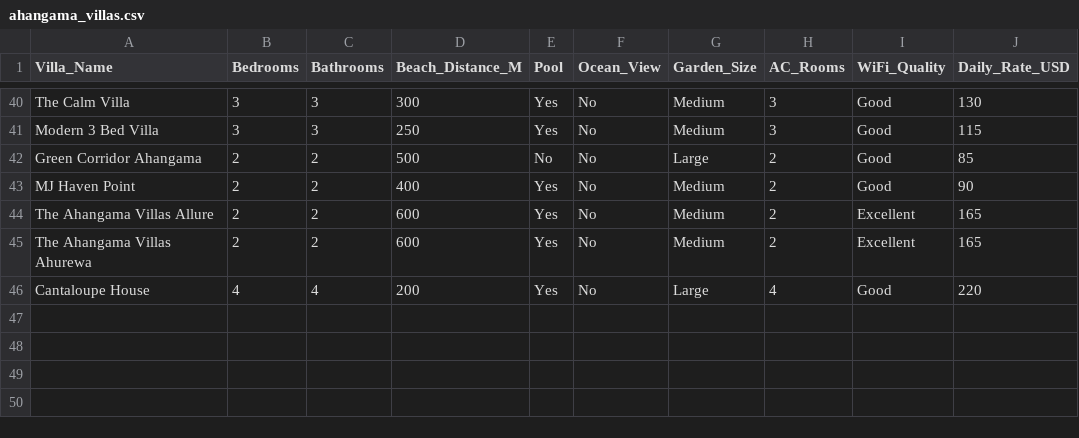
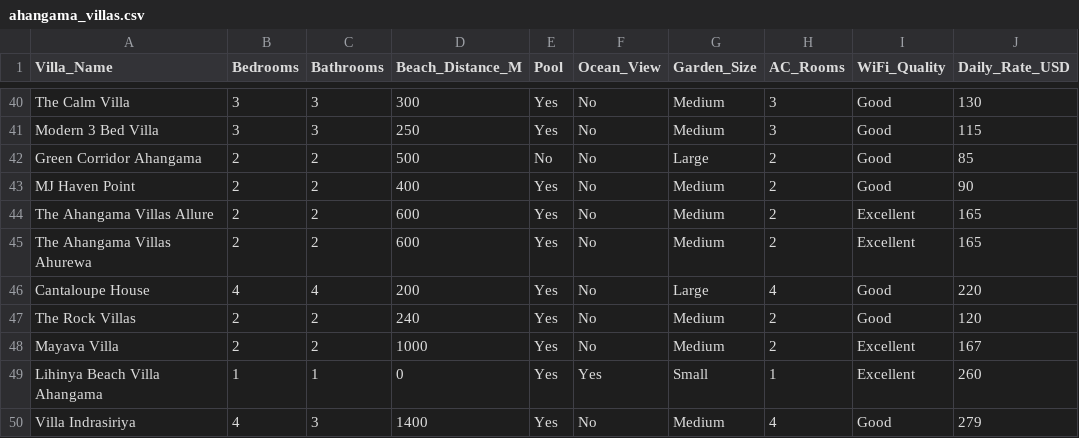
Before and after one commit to Sandith02/villa-price-predictor, a CSV file: data/raw/ahangama_villas.csv, drawn as a sheet; only a part is shown, gaps mark what is left out; the diff names each change by its address in the sheet, - before the commit and + after, or states it on an @@ line.

```diff
--- a/data/raw/ahangama_villas.csv
+++ b/data/raw/ahangama_villas.csv
+row 47: The Rock Villas | 2 | 2 | 240 | Yes | No | Medium | 2 | Good | 120
+row 48: Mayava Villa | 2 | 2 | 1000 | Yes | No | Medium | 2 | Excellent | 167
+row 49: Lihinya Beach Villa Ahangama | 1 | 1 | 0 | Yes | Yes | Small | 1 | Excellent | 260
+row 50: Villa Indrasiriya | 4 | 3 | 1400 | Yes | No | Medium | 4 | Good | 279
```
Also changed, not shown: 1 other file.
